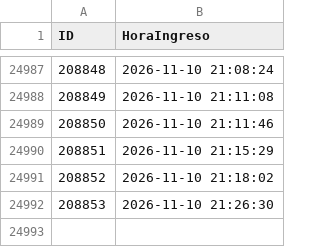
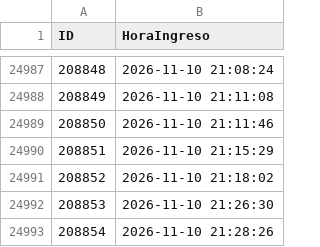
Before and after one commit to logisticaguapa-arch/inventario-fruta, a CSV file: horaingreso.csv, drawn as a sheet; only a part is shown, gaps mark what is left out; the diff names each change by its address in the sheet, - before the commit and + after, or states it on an @@ line.

```diff
--- a/horaingreso.csv
+++ b/horaingreso.csv
+row 24993: 208854 | 2026-11-10 21:28:26
```
Also changed, not shown: inventario.csv, procesado.csv, 1 other file.
